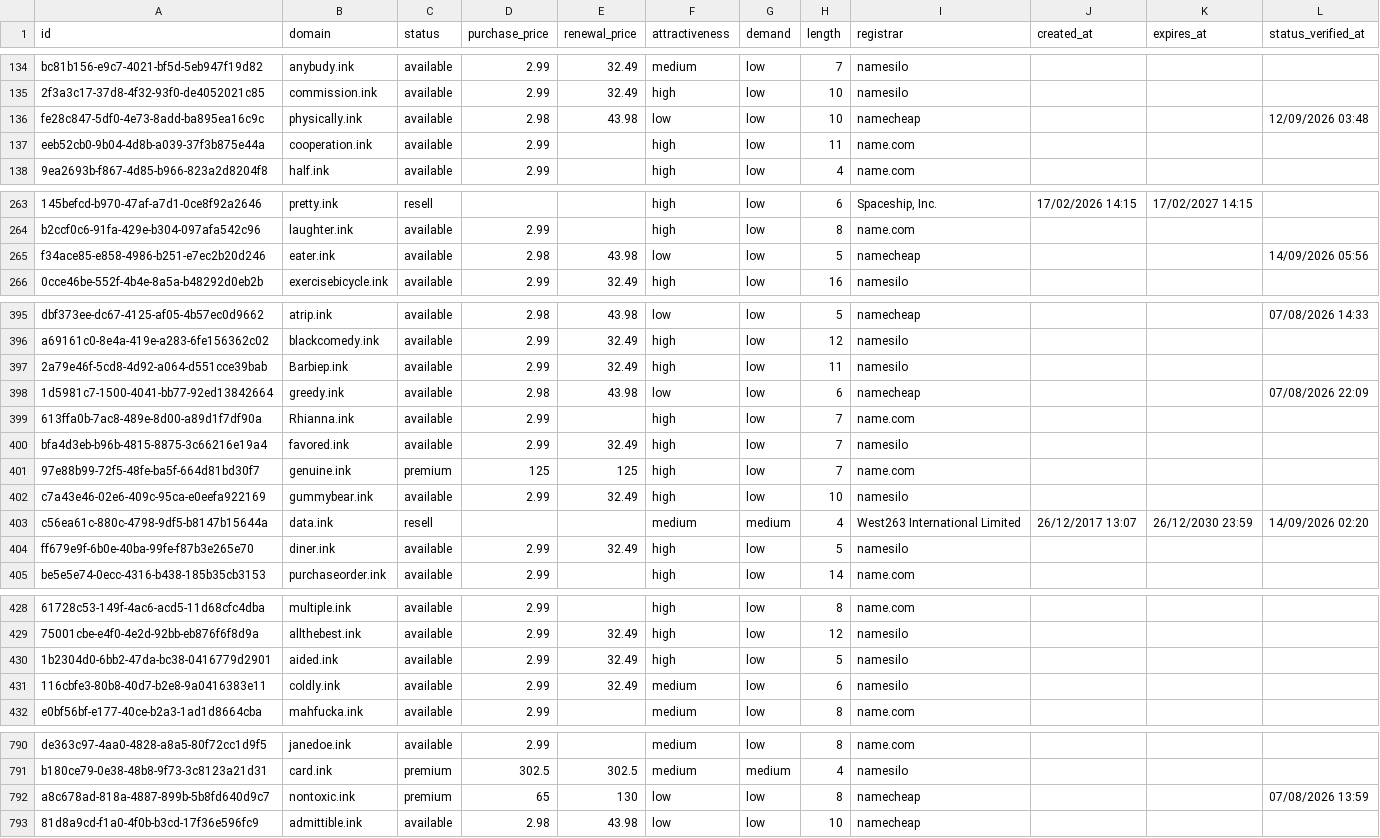
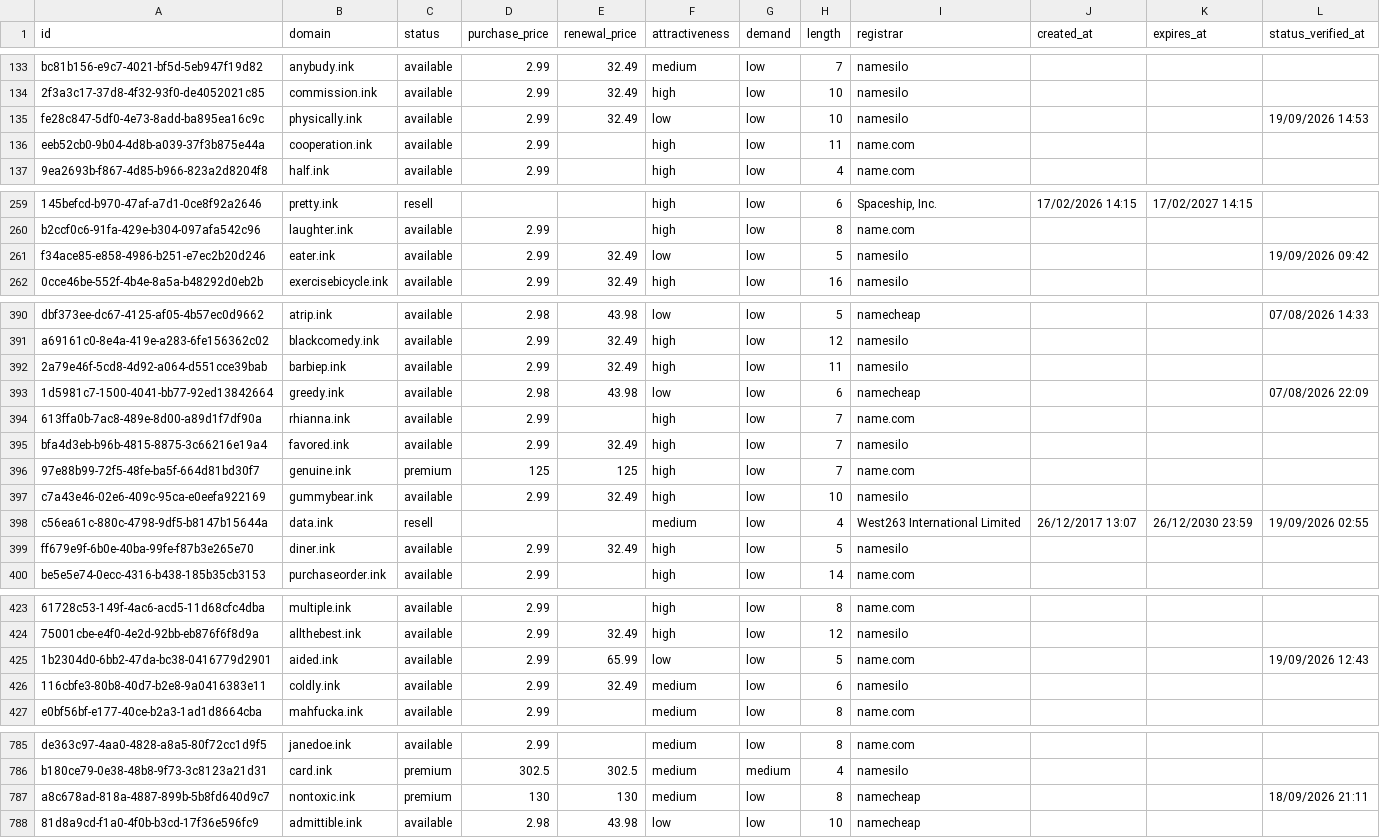
Before and after one commit to UniqueDomains/ink-oneword-domains, a CSV file: ink.csv, drawn as a sheet; only a part is shown, gaps mark what is left out; addresses are those after the commit; the diff covers the shown part only; the diff names each change by its address in the sheet, - before the commit and + after, or states it on an @@ line.

Commit message:
Domains update

```diff
--- a/ink.csv
+++ b/ink.csv
-D135 (purchase_price): 2.98
+D135 (purchase_price): 2.99
-E135 (renewal_price): 43.98
+E135 (renewal_price): 32.49
-I135 (registrar): namecheap
+I135 (registrar): namesilo
-L135 (status_verified_at): 12/09/2026 03:48
+L135 (status_verified_at): 19/09/2026 14:53
-D261 (purchase_price): 2.98
+D261 (purchase_price): 2.99
-E261 (renewal_price): 43.98
+E261 (renewal_price): 32.49
-I261 (registrar): namecheap
+I261 (registrar): namesilo
-L261 (status_verified_at): 14/09/2026 05:56
+L261 (status_verified_at): 19/09/2026 09:42
-B392 (domain): Barbiep.ink
+B392 (domain): barbiep.ink
-B394 (domain): Rhianna.ink
+B394 (domain): rhianna.ink
-G398 (demand): medium
+G398 (demand): low
-L398 (status_verified_at): 14/09/2026 02:20
+L398 (status_verified_at): 19/09/2026 02:55
-E425 (renewal_price): 32.49
+E425 (renewal_price): 65.99
-F425 (attractiveness): high
+F425 (attractiveness): low
-I425 (registrar): namesilo
+I425 (registrar): name.com
-L425 (status_verified_at): (empty)
+L425 (status_verified_at): 19/09/2026 12:43
-D787 (purchase_price): 65
+D787 (purchase_price): 130
-F787 (attractiveness): low
+F787 (attractiveness): medium
-L787 (status_verified_at): 07/08/2026 13:59
+L787 (status_verified_at): 18/09/2026 21:11
```
Also changed, not shown: 6 added rows, 6 removed rows and 51 edited cells elsewhere in this file, 4 other files.
